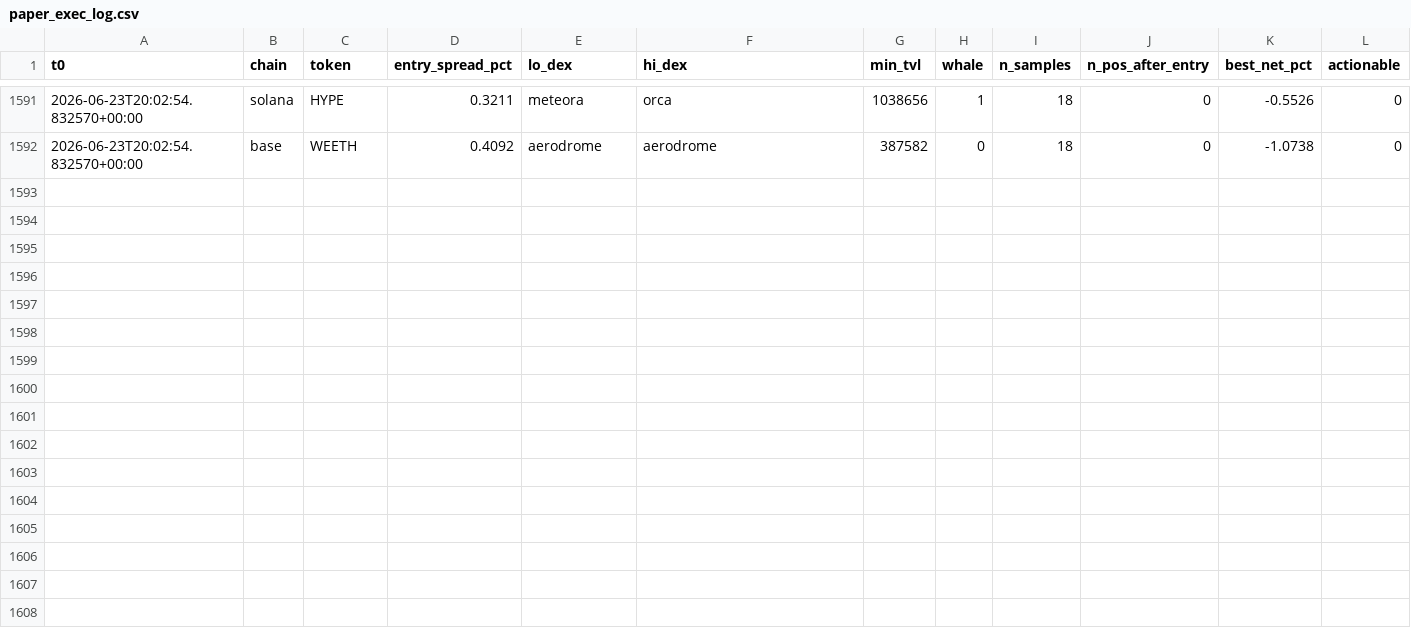
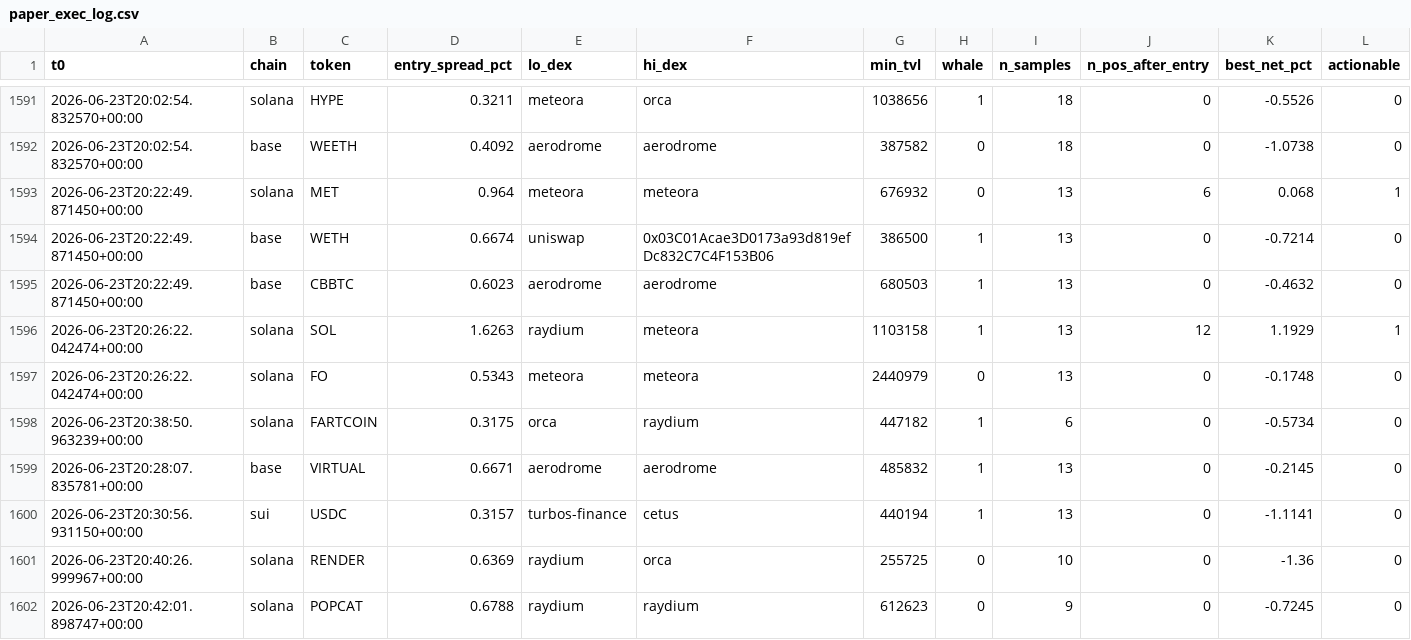
Before and after one commit to bagstreet/test, a CSV file: state/paper_exec_log.csv, drawn as a sheet; only a part is shown, gaps mark what is left out.

```diff
--- a/state/paper_exec_log.csv
+++ b/state/paper_exec_log.csv
@@ -1592 +1592,11 @@ t0,chain,token,entry_spread_pct,lo_dex,hi_dex,min_tvl,whale,n_samples,n_pos_afte
 2026-06-23T20:02:54.832570+00:00,base,WEETH,0.4092,aerodrome,aerodrome,387582,0,18,0,-1.0738,0
+2026-06-23T20:22:49.871450+00:00,solana,MET,0.964,meteora,meteora,676932,0,13,6,0.068,1
+2026-06-23T20:22:49.871450+00:00,base,WETH,0.6674,uniswap,0x03C01Acae3D0173a93d819efDc832C7C4F153B06,386500,1,13,0,-0.7214,0
+2026-06-23T20:22:49.871450+00:00,base,CBBTC,0.6023,aerodrome,aerodrome,680503,1,13,0,-0.4632,0
+2026-06-23T20:26:22.042474+00:00,solana,SOL,1.6263,raydium,meteora,1103158,1,13,12,1.1929,1
+2026-06-23T20:26:22.042474+00:00,solana,FO,0.5343,meteora,meteora,2440979,0,13,0,-0.1748,0
+2026-06-23T20:38:50.963239+00:00,solana,FARTCOIN ,0.3175,orca,raydium,447182,1,6,0,-0.5734,0
+2026-06-23T20:28:07.835781+00:00,base,VIRTUAL,0.6671,aerodrome,aerodrome,485832,1,13,0,-0.2145,0
+2026-06-23T20:30:56.931150+00:00,sui,USDC,0.3157,turbos-finance,cetus,440194,1,13,0,-1.1141,0
+2026-06-23T20:40:26.999967+00:00,solana,RENDER,0.6369,raydium,orca,255725,0,10,0,-1.36,0
+2026-06-23T20:42:01.898747+00:00,solana,POPCAT,0.6788,raydium,raydium,612623,0,9,0,-0.7245,0
```
Also changed, not shown: state/anomaly_log.csv, state/cycles_log.csv, 2 other files.
